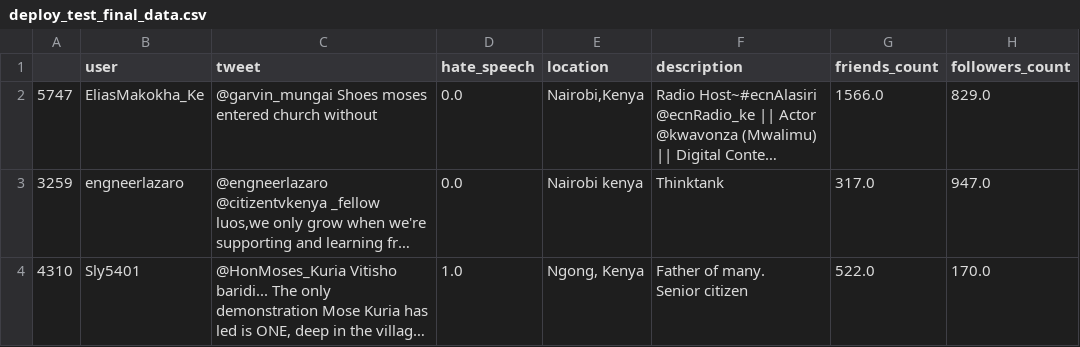
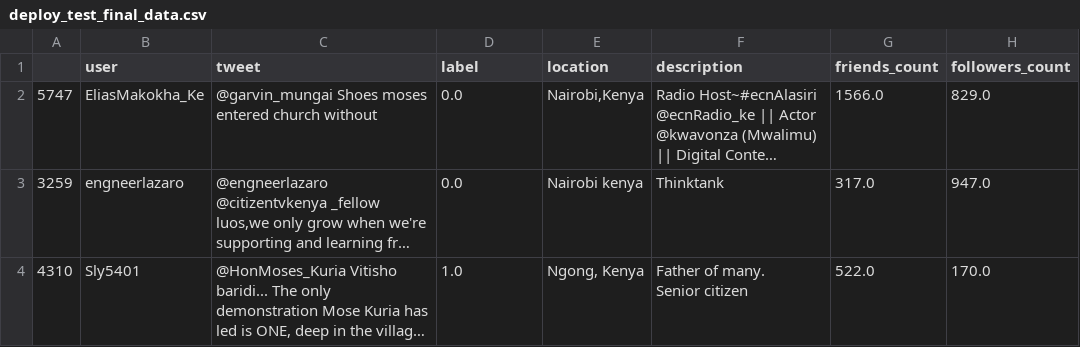
Before and after one commit to sgich/HateSpeechDetection, a CSV file: data/deploy_test_final_data.csv, drawn as a sheet; only a part is shown; long unchanged cells end in …; the diff names each change by its address in the sheet, - before the commit and + after, or states it on an @@ line.

Commit message:
dataset and eda notebook

```diff
--- a/data/deploy_test_final_data.csv
+++ b/data/deploy_test_final_data.csv
-D1: hate_speech
+D1: label
```
Also changed, not shown: 3 other files.
